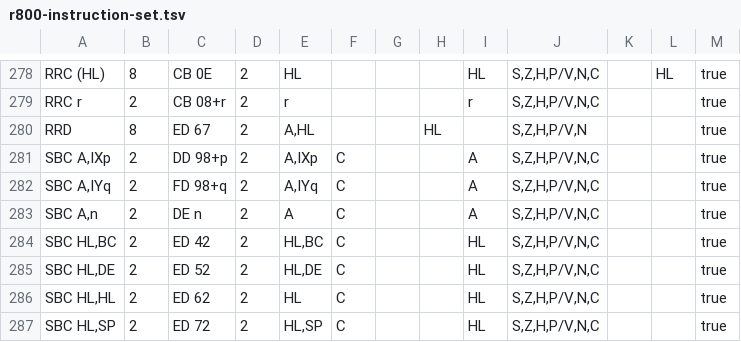
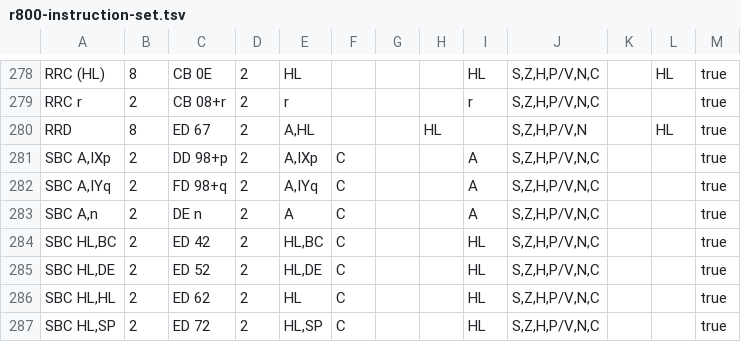
Before and after one commit to santiontanon/mdlz80optimizer, a TSV file: src/main/resources/data/r800-instruction-set.tsv, drawn as a sheet; only a part is shown, gaps mark what is left out.

Commit message:
fixed RRD instruction in the same way RLD was fixed (thanks to theNestruo for reporting)

```diff
--- a/src/main/resources/data/r800-instruction-set.tsv
+++ b/src/main/resources/data/r800-instruction-set.tsv
@@ -279,3 +279,3 @@ RRC (HL)	8	CB 0E	2	HL				HL	S,Z,H,P/V,N,C		HL	true
 RRC r	2	CB 08+r	2	r				r	S,Z,H,P/V,N,C			true
-RRD	8	ED 67	2	A,HL			HL		S,Z,H,P/V,N			true
+RRD	8	ED 67	2	A,HL			HL		S,Z,H,P/V,N		HL	true
 SBC A,IXp	2	DD 98+p	2	A,IXp	C			A	S,Z,H,P/V,N,C			true
```
Also changed, not shown: src/main/resources/data/z180-instruction-set.tsv, src/main/resources/data/z80-instruction-set.tsv, 3 other files.
